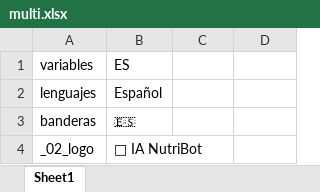
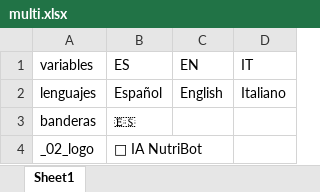
Before and after one commit to rosalexxi/telegram-bot-nutricion, an Excel workbook: multi.xlsx, sheet Sheet1, drawn as a sheet; only a part is shown; values as stored, in another font and other column widths than the file's, no borders; the diff names each change by its address in the sheet, - before the commit and + after, or states it on an @@ line.

Commit message:
Add files via upload

```diff
--- a/multi.xlsx (sheet Sheet1)
+++ b/multi.xlsx (sheet Sheet1)
-C1: (empty)
+C1: EN
-D1: (empty)
+D1: IT
-C2 (EN): (empty)
+C2 (EN): English
-D2 (IT): (empty)
+D2 (IT): Italiano
```
